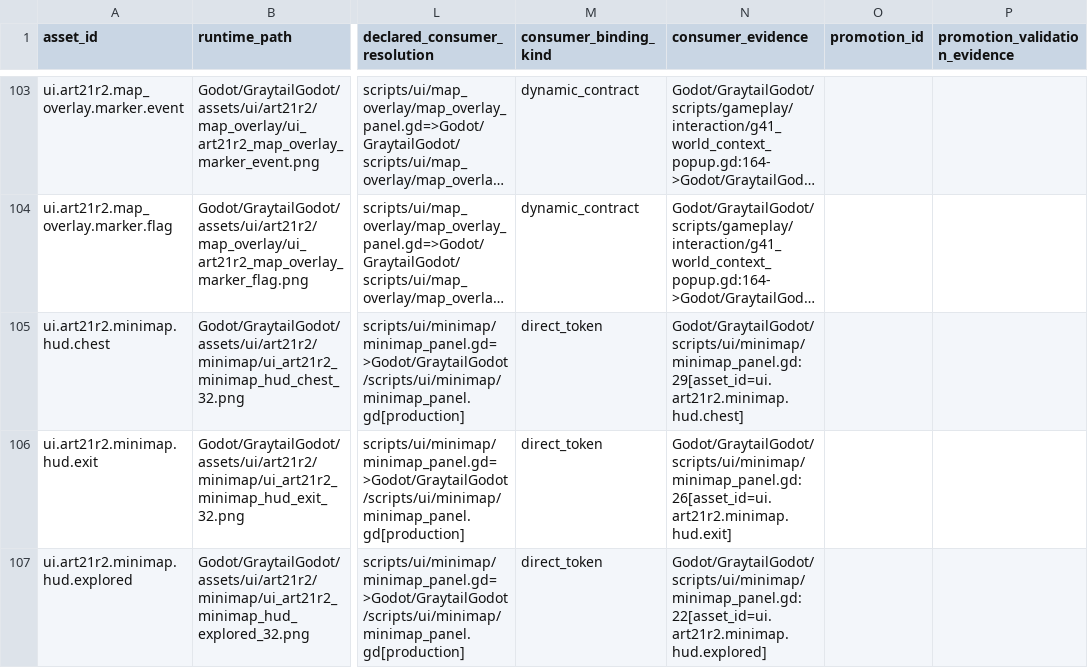
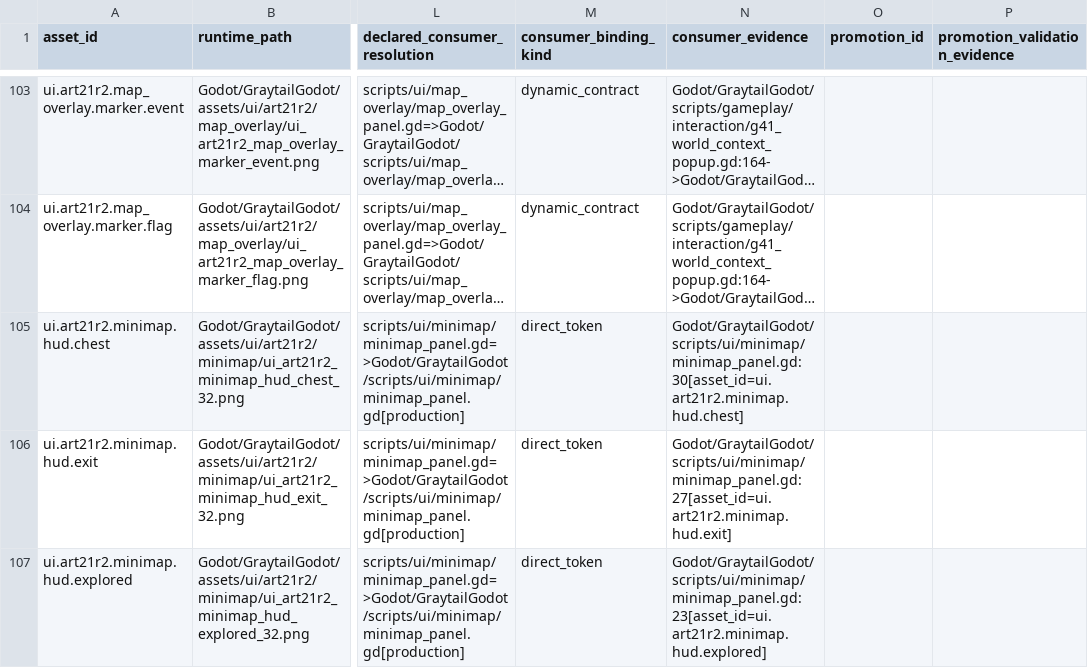
Before and after one commit to yanoutrageous/Game1, a CSV file: docs/00_governance/I3R_BASE_RUNTIME_CROSSWALK.csv, drawn as a sheet; only a part is shown, gaps mark what is left out; long unchanged cells end in …; the diff covers the shown part only; the diff names each change by its address in the sheet, - before the commit and + after, or states it on an @@ line.

```diff
--- a/docs/00_governance/I3R_BASE_RUNTIME_CROSSWALK.csv
+++ b/docs/00_governance/I3R_BASE_RUNTIME_CROSSWALK.csv
-N105 (consumer_evidence): Godot/GraytailGodot/scripts/ui/minimap/minimap_panel.gd:29[asset_id=ui.art21r2.minimap.hud.chest]
+N105 (consumer_evidence): Godot/GraytailGodot/scripts/ui/minimap/minimap_panel.gd:30[asset_id=ui.art21r2.minimap.hud.chest]
-N106 (consumer_evidence): Godot/GraytailGodot/scripts/ui/minimap/minimap_panel.gd:26[asset_id=ui.art21r2.minimap.hud.exit]
+N106 (consumer_evidence): Godot/GraytailGodot/scripts/ui/minimap/minimap_panel.gd:27[asset_id=ui.art21r2.minimap.hud.exit]
-N107 (consumer_evidence): Godot/GraytailGodot/scripts/ui/minimap/minimap_panel.gd:22[asset_id=ui.art21r2.minimap.hud.explored]
+N107 (consumer_evidence): Godot/GraytailGodot/scripts/ui/minimap/minimap_panel.gd:23[asset_id=ui.art21r2.minimap.hud.explored]
```
Also changed, not shown: 9 edited cells elsewhere in this file, 47 other files.
